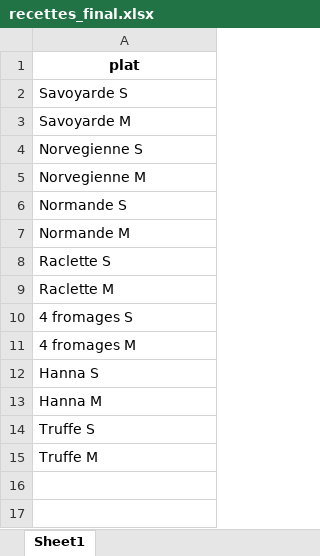
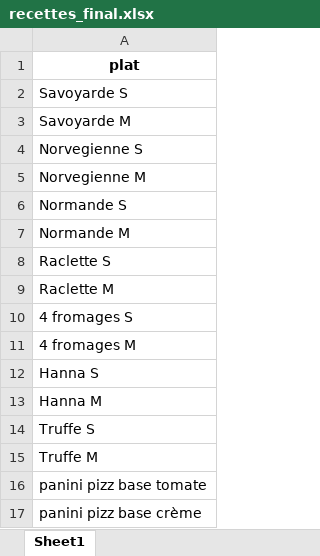
Before and after one commit to Yamine-coder/fiche-technique-restaurant, an Excel workbook: data/recettes_final.xlsx, sheet Sheet1, drawn as a sheet; values as stored, in another font and other column widths than the file's, no borders; the diff names each change by its address in the sheet, - before the commit and + after, or states it on an @@ line.

```diff
--- a/data/recettes_final.xlsx (sheet Sheet1)
+++ b/data/recettes_final.xlsx (sheet Sheet1)
+row 16: panini pizz base tomate
+row 17: panini pizz base crème
```
Also changed, not shown: data/ingredients_final.xlsx, 32 other files.
